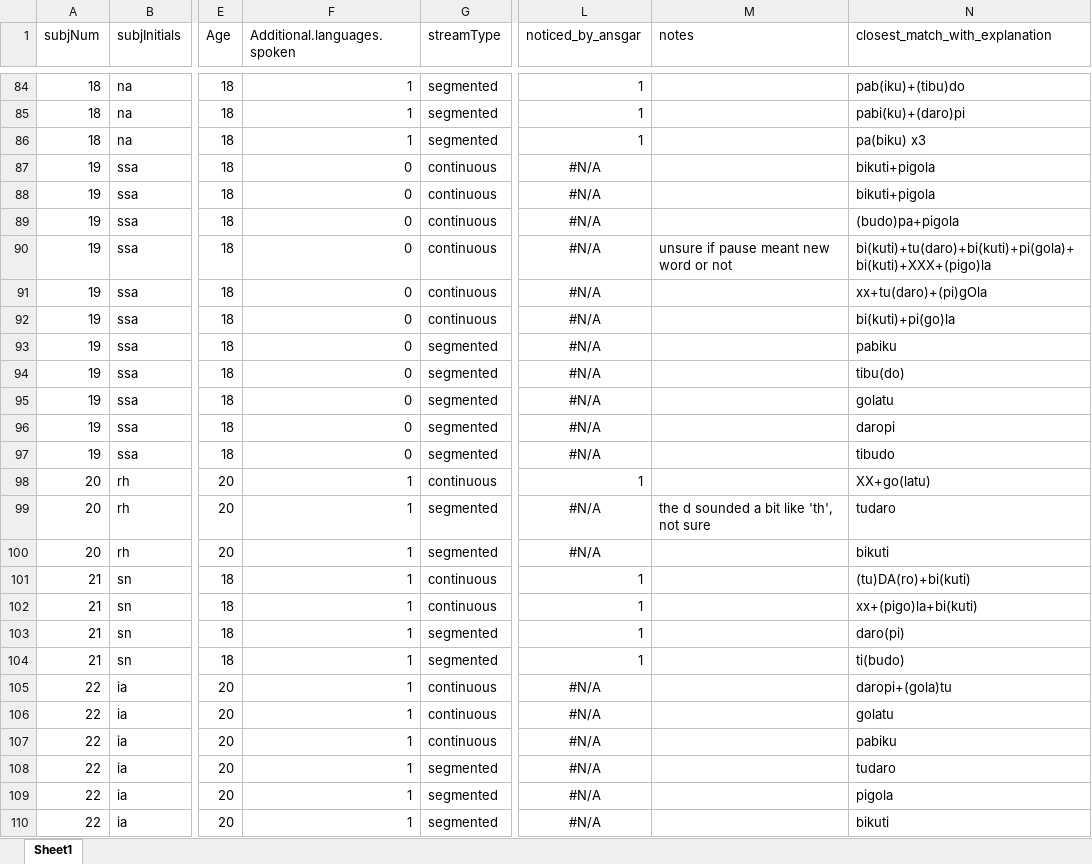
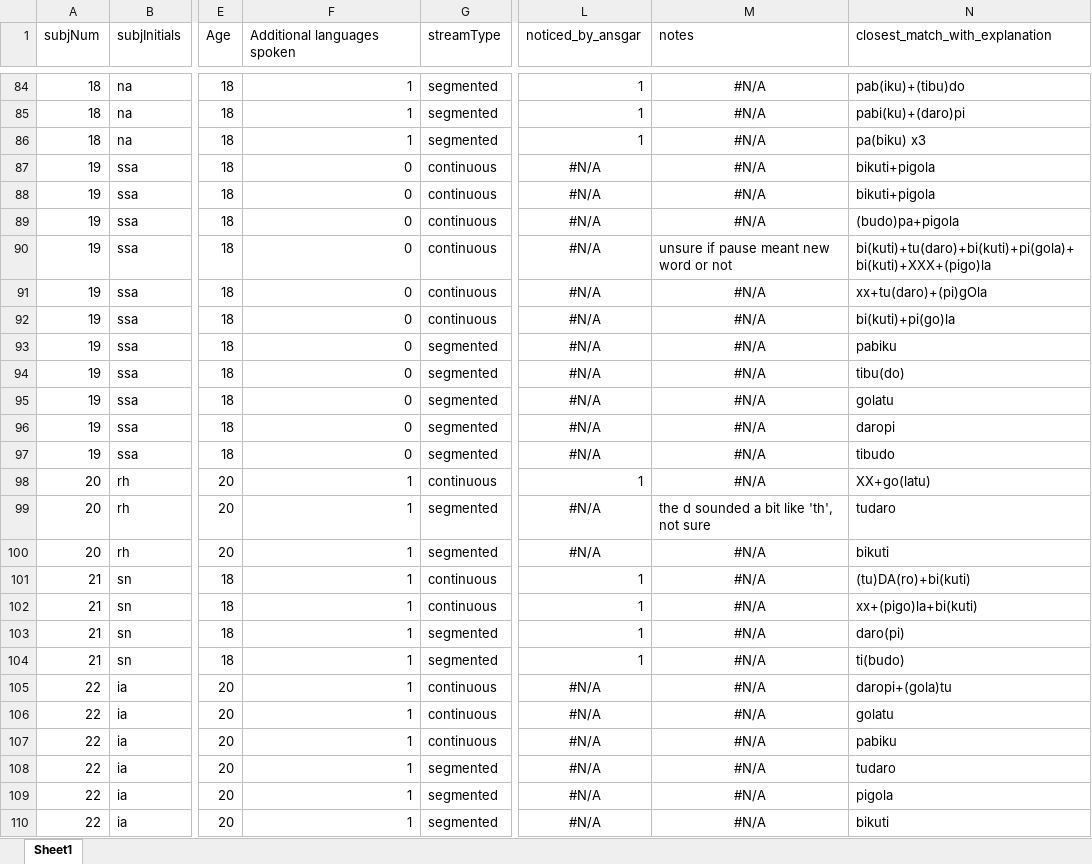
Before and after one commit to aendress/segmenation_recall, an Excel workbook: results/output/recall.city.populated.xlsx, sheet Sheet1, drawn as a sheet; only a part is shown, gaps mark what is left out; values as stored, in another font and other column widths than the file's, no borders; the diff covers the shown part only; the diff names each change by its address in the sheet, - before the commit and + after, or states it on an @@ line.

```diff
--- a/results/output/recall.city.populated.xlsx (sheet Sheet1)
+++ b/results/output/recall.city.populated.xlsx (sheet Sheet1)
-F1: Additional.languages.spoken
+F1: Additional languages spoken
-M84:M89 (notes): (empty)
+M84:M89 (notes): #N/A
-M91:M98 (notes): (empty)
+M91:M98 (notes): #N/A
-M100:M110 (notes): (empty)
+M100:M110 (notes): #N/A
```
Also changed, not shown: 84 edited cells and cell formats elsewhere in this sheet, results/output/recall.tstbl.populated.xlsx, results/output/segmentation_recall_transcriptions_output.xlsx, 4 other files.
